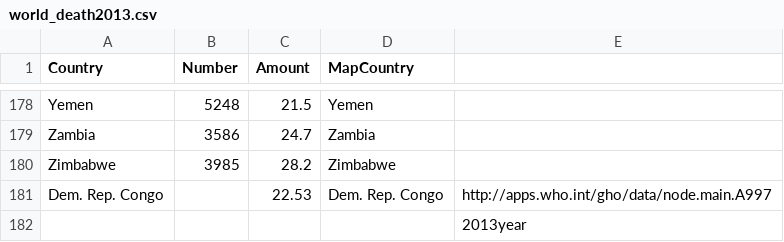
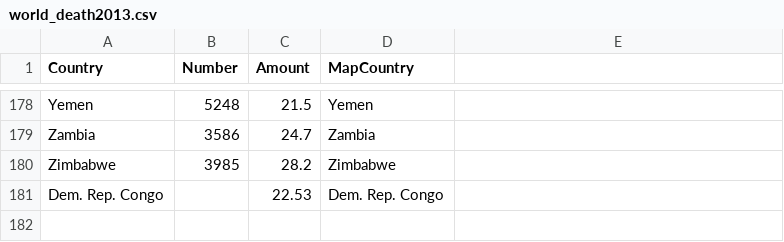
Before and after one commit to luluwuluying/URAwly, a CSV file: data/world_death2013.csv, drawn as a sheet; only a part is shown, gaps mark what is left out; the diff names each change by its address in the sheet, - before the commit and + after, or states it on an @@ line.

```diff
--- a/data/world_death2013.csv
+++ b/data/world_death2013.csv
-E181: http://apps.who.int/gho/data/node.main.A997
+E181: (empty)
-row 182:  |  |  |  | 2013year
```
Also changed, not shown: 13 other files.
